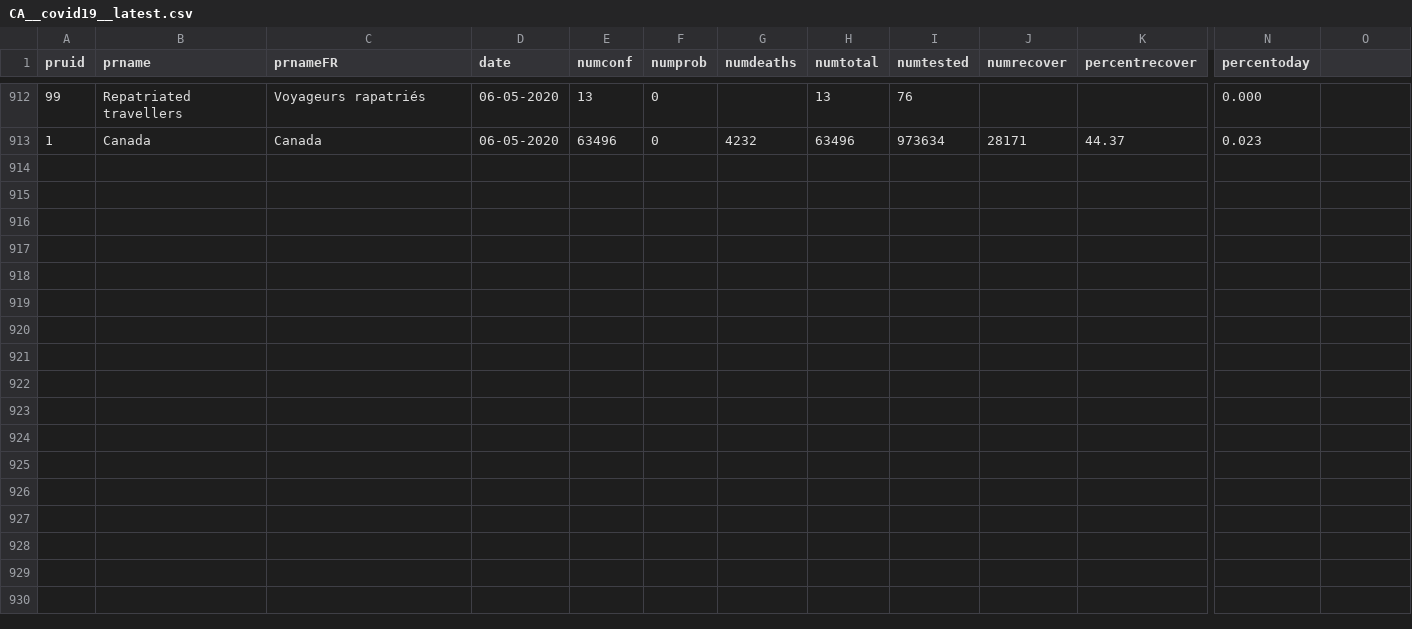
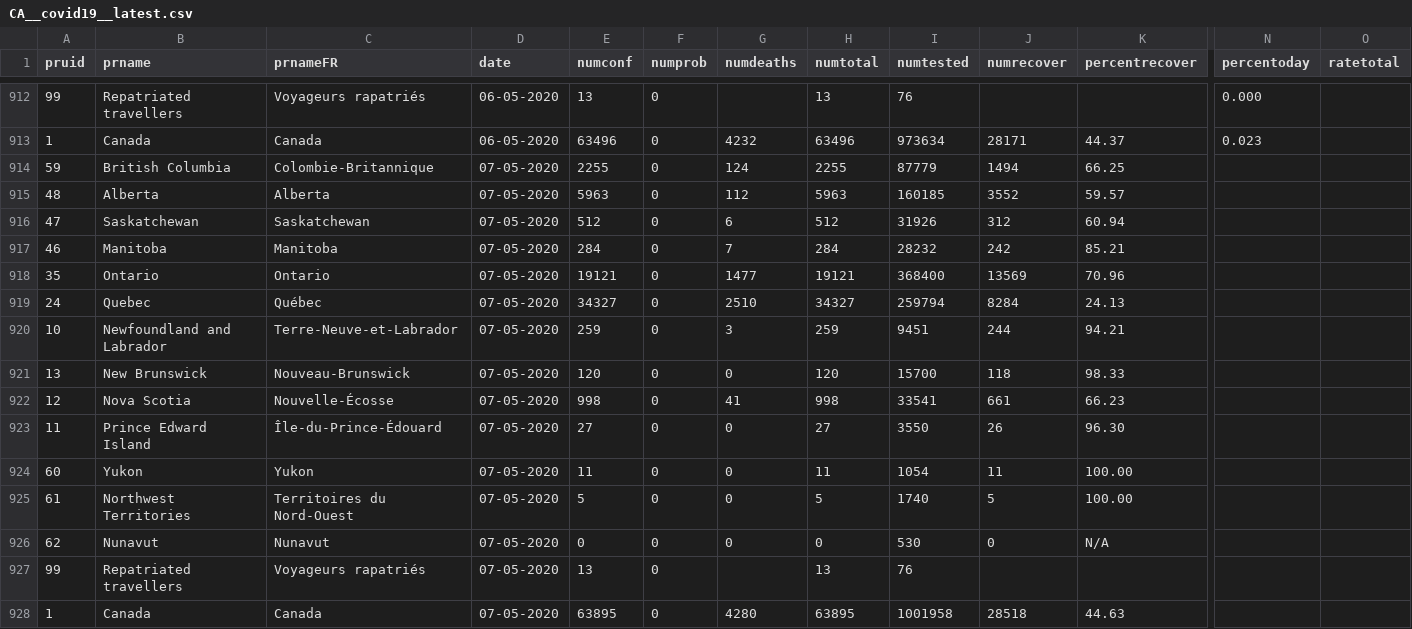
Before and after one commit to dlanger/coronavirus-hc-infobase-archive-OLD, a CSV file: CA__covid19__latest.csv, drawn as a sheet; only a part is shown, gaps mark what is left out; rows hold the shown columns only; the diff names each change by its address in the sheet, - before the commit and + after, or states it on an @@ line.

```diff
--- a/CA__covid19__latest.csv
+++ b/CA__covid19__latest.csv
-O1: (empty)
+O1: ratetotal
+row 914: 59 | British Columbia | Colombie-Britannique | 07-05-2020 | 2255 | 0 | 124 | 2255 | 87779 | 1494 | 66.25
+row 915: 48 | Alberta | Alberta | 07-05-2020 | 5963 | 0 | 112 | 5963 | 160185 | 3552 | 59.57
+row 916: 47 | Saskatchewan | Saskatchewan | 07-05-2020 | 512 | 0 | 6 | 512 | 31926 | 312 | 60.94
+row 917: 46 | Manitoba | Manitoba | 07-05-2020 | 284 | 0 | 7 | 284 | 28232 | 242 | 85.21
+row 918: 35 | Ontario | Ontario | 07-05-2020 | 19121 | 0 | 1477 | 19121 | 368400 | 13569 | 70.96
+row 919: 24 | Quebec | Québec | 07-05-2020 | 34327 | 0 | 2510 | 34327 | 259794 | 8284 | 24.13
+row 920: 10 | Newfoundland and Labrador | Terre-Neuve-et-Labrador | 07-05-2020 | 259 | 0 | 3 | 259 | 9451 | 244 | 94.21
+row 921: 13 | New Brunswick | Nouveau-Brunswick | 07-05-2020 | 120 | 0 | 0 | 120 | 15700 | 118 | 98.33
+row 922: 12 | Nova Scotia | Nouvelle-Écosse | 07-05-2020 | 998 | 0 | 41 | 998 | 33541 | 661 | 66.23
+row 923: 11 | Prince Edward Island | Île-du-Prince-Édouard | 07-05-2020 | 27 | 0 | 0 | 27 | 3550 | 26 | 96.30
+row 924: 60 | Yukon | Yukon | 07-05-2020 | 11 | 0 | 0 | 11 | 1054 | 11 | 100.00
+row 925: 61 | Northwest Territories | Territoires du Nord-Ouest | 07-05-2020 | 5 | 0 | 0 | 5 | 1740 | 5 | 100.00
+row 926: 62 | Nunavut | Nunavut | 07-05-2020 | 0 | 0 | 0 | 0 | 530 | 0 | N/A
+row 927: 99 | Repatriated travellers | Voyageurs rapatriés | 07-05-2020 | 13 | 0 |  | 13 | 76
+row 928: 1 | Canada | Canada | 07-05-2020 | 63895 | 0 | 4280 | 63895 | 1001958 | 28518 | 44.63
```
Also changed, not shown: CA__covid19-epiSummary-agegroups2__latest.csv, CA__covid19-epiSummary-casesovertime__latest.csv, 6 other files.
